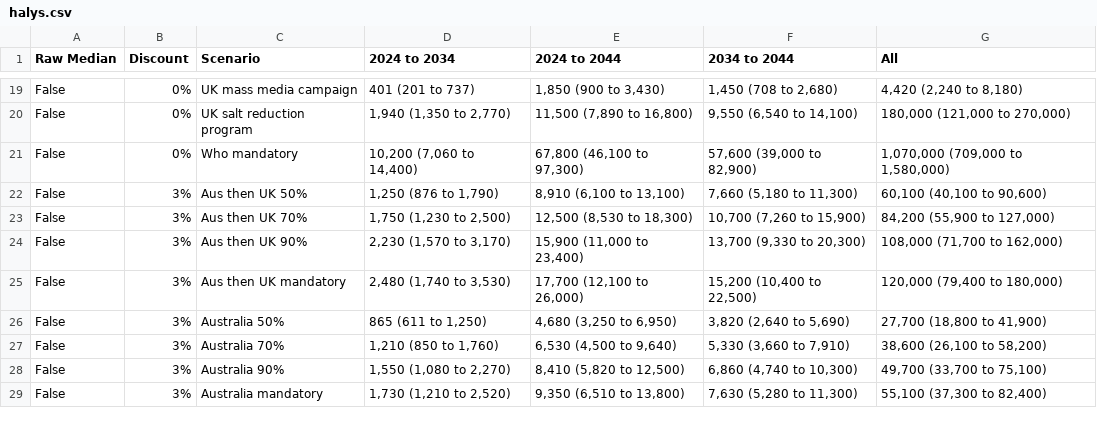
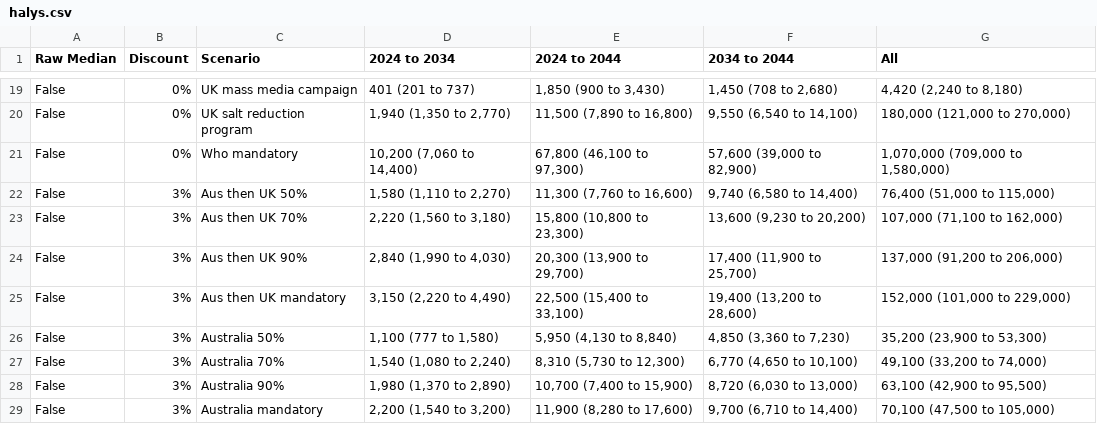
Before and after one commit to population-interventions/PythonGlue, a CSV file: PMSLT_output/output/halys.csv, drawn as a sheet; only a part is shown, gaps mark what is left out; the diff covers the shown part only.

```diff
--- a/PMSLT_output/output/halys.csv
+++ b/PMSLT_output/output/halys.csv
@@ -21,9 +21,9 @@ False,0%,UK salt reduction program,"1,940 (1,350 to 2,770)","11,500 (7,890 to 16
 False,0%,Who mandatory,"10,200 (7,060 to 14,400)","67,800 (46,100 to 97,300)","57,600 (39,000 to 82,900)","1,070,000 (709,000 to 1,580,000)"
-False,3%,Aus then UK 50%,"1,250 (876 to 1,790)","8,910 (6,100 to 13,100)","7,660 (5,180 to 11,300)","60,100 (40,100 to 90,600)"
-False,3%,Aus then UK 70%,"1,750 (1,230 to 2,500)","12,500 (8,530 to 18,300)","10,700 (7,260 to 15,900)","84,200 (55,900 to 127,000)"
-False,3%,Aus then UK 90%,"2,230 (1,570 to 3,170)","15,900 (11,000 to 23,400)","13,700 (9,330 to 20,300)","108,000 (71,700 to 162,000)"
-False,3%,Aus then UK mandatory,"2,480 (1,740 to 3,530)","17,700 (12,100 to 26,000)","15,200 (10,400 to 22,500)","120,000 (79,400 to 180,000)"
-False,3%,Australia 50%,"865 (611 to 1,250)","4,680 (3,250 to 6,950)","3,820 (2,640 to 5,690)","27,700 (18,800 to 41,900)"
-False,3%,Australia 70%,"1,210 (850 to 1,760)","6,530 (4,500 to 9,640)","5,330 (3,660 to 7,910)","38,600 (26,100 to 58,200)"
-False,3%,Australia 90%,"1,550 (1,080 to 2,270)","8,410 (5,820 to 12,500)","6,860 (4,740 to 10,300)","49,700 (33,700 to 75,100)"
-False,3%,Australia mandatory,"1,730 (1,210 to 2,520)","9,350 (6,510 to 13,800)","7,630 (5,280 to 11,300)","55,100 (37,300 to 82,400)"
+False,3%,Aus then UK 50%,"1,580 (1,110 to 2,270)","11,300 (7,760 to 16,600)","9,740 (6,580 to 14,400)","76,400 (51,000 to 115,000)"
+False,3%,Aus then UK 70%,"2,220 (1,560 to 3,180)","15,800 (10,800 to 23,300)","13,600 (9,230 to 20,200)","107,000 (71,100 to 162,000)"
+False,3%,Aus then UK 90%,"2,840 (1,990 to 4,030)","20,300 (13,900 to 29,700)","17,400 (11,900 to 25,700)","137,000 (91,200 to 206,000)"
+False,3%,Aus then UK mandatory,"3,150 (2,220 to 4,490)","22,500 (15,400 to 33,100)","19,400 (13,200 to 28,600)","152,000 (101,000 to 229,000)"
+False,3%,Australia 50%,"1,100 (777 to 1,580)","5,950 (4,130 to 8,840)","4,850 (3,360 to 7,230)","35,200 (23,900 to 53,300)"
+False,3%,Australia 70%,"1,540 (1,080 to 2,240)","8,310 (5,730 to 12,300)","6,770 (4,650 to 10,100)","49,100 (33,200 to 74,000)"
+False,3%,Australia 90%,"1,980 (1,370 to 2,890)","10,700 (7,400 to 15,900)","8,720 (6,030 to 13,000)","63,100 (42,900 to 95,500)"
+False,3%,Australia mandatory,"2,200 (1,540 to 3,200)","11,900 (8,280 to 17,600)","9,700 (6,710 to 14,400)","70,100 (47,500 to 105,000)"
```
Also changed, not shown: 120 edited cells elsewhere in this file, PMSLT_output/output/healthExpendGovIndMinusIncomeMillions.csv, PMSLT_output/output/healthExpendGovMillions.csv, 8 other files.
